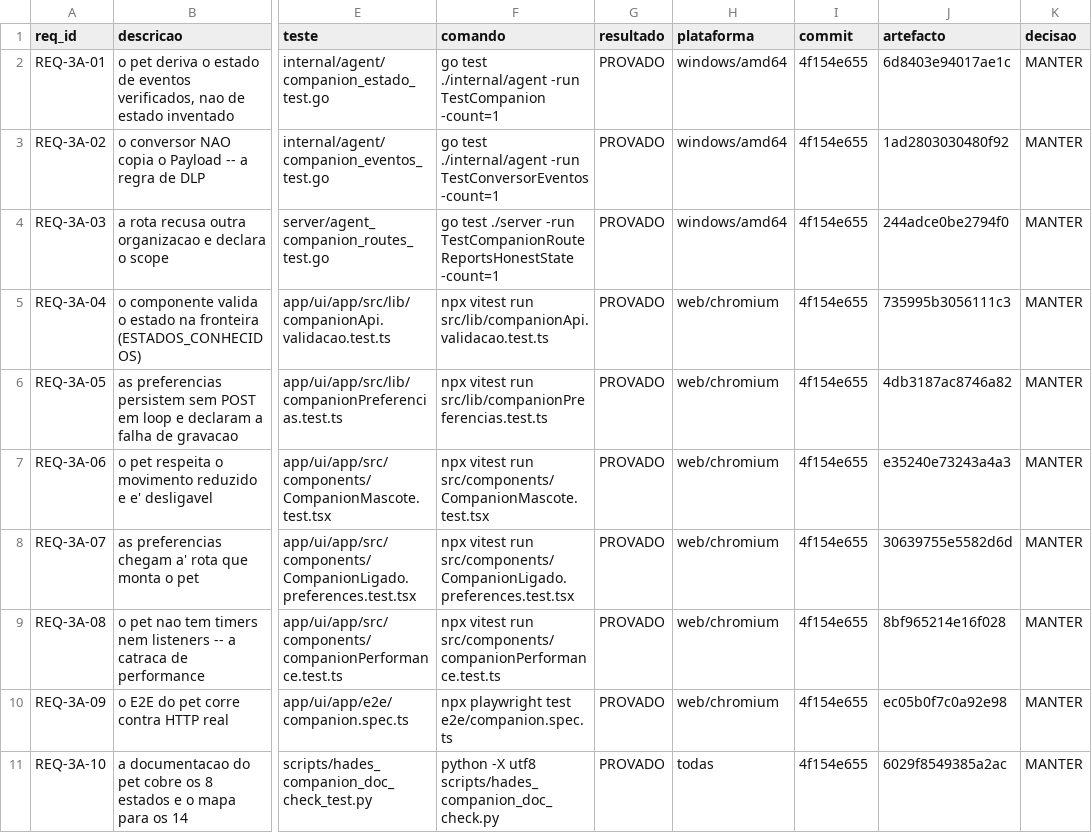
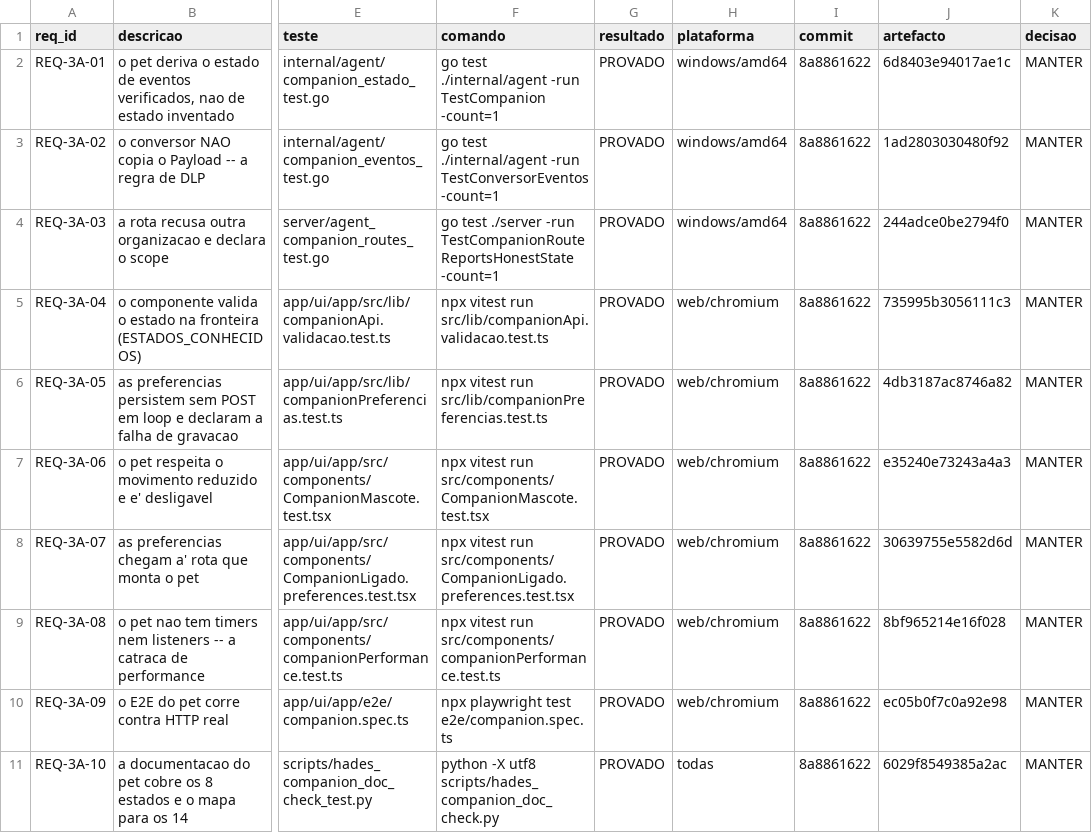
Before and after one commit to DZ23-LTDA/hades-ollama, a CSV file: docs/audit/REQUISITOS.csv, drawn as a sheet; only a part is shown, gaps mark what is left out; the diff names each change by its address in the sheet, - before the commit and + after, or states it on an @@ line.

```diff
--- a/docs/audit/REQUISITOS.csv
+++ b/docs/audit/REQUISITOS.csv
-I2:I11 (commit): 4f154e655
+I2:I11 (commit): 8a8861622
```
Also changed, not shown: 10 other files.
